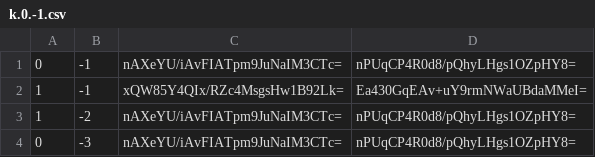
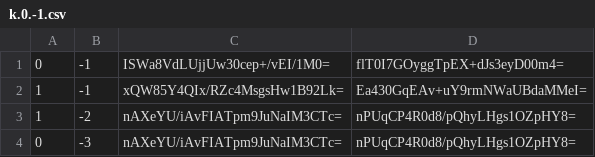
Before and after one commit to GrimCraftMaps/Escapism_End, a CSV file: tiles/zoom.-1/metadata/k.0.-1.csv, drawn as a sheet.

```diff
--- a/tiles/zoom.-1/metadata/k.0.-1.csv
+++ b/tiles/zoom.-1/metadata/k.0.-1.csv
@@ -1,2 +1,2 @@
-0,-1,nAXeYU/iAvFIATpm9JuNaIM3CTc=,nPUqCP4R0d8/pQhyLHgs1OZpHY8=
+0,-1,ISWa8VdLUjjUw30cep+/vEI/1M0=,flT0I7GOyggTpEX+dJs3eyD00m4=
 1,-1,xQW85Y4QIx/RZc4MsgsHw1B92Lk=,Ea430GqEAv+uY9rmNWaUBdaMMeI=
```
Also changed, not shown: tiles/zoom.-1/metadata/k.0.0.csv, tiles/zoom.-2/metadata/k.0.0.csv, 12 other files.
